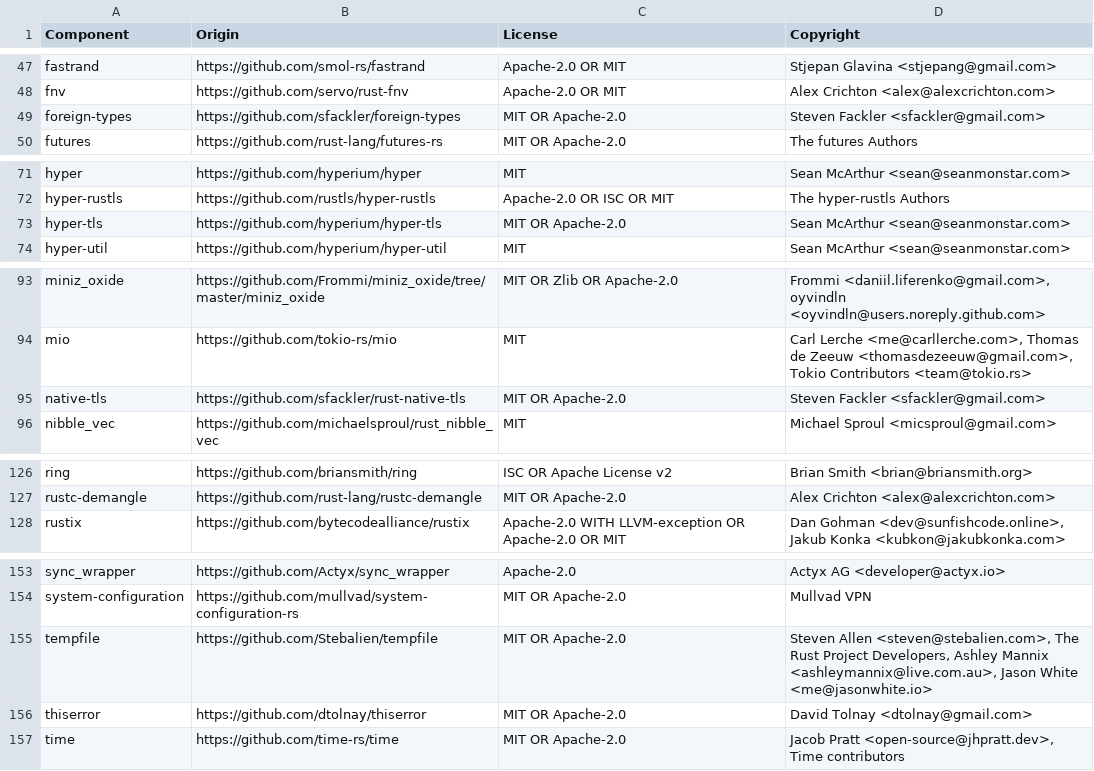
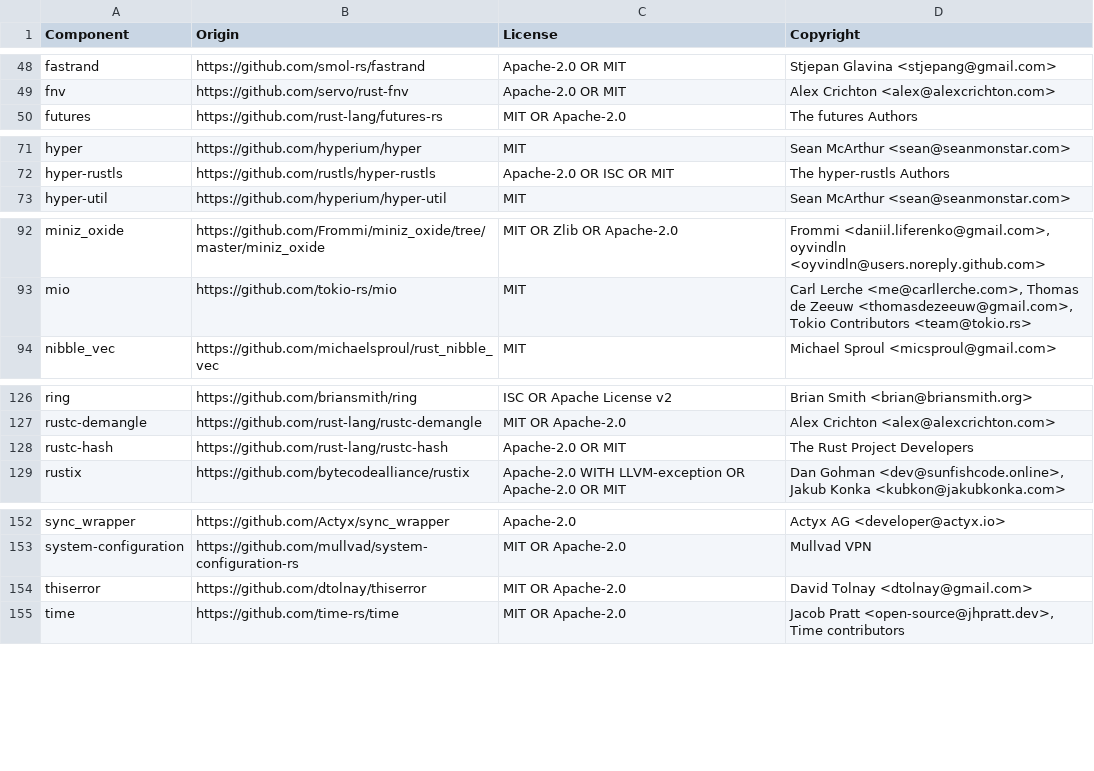
Before and after one commit to DataDog/dd-sensitive-data-scanner, a CSV file: LICENSE-3rdparty.csv, drawn as a sheet; only a part is shown, gaps mark what is left out; removed rows and columns are numbered as before the commit, all else as after; the diff covers the shown part only; the diff names each change by its address in the sheet, - before the commit and + after, or states it on an @@ line.

```diff
--- a/LICENSE-3rdparty.csv
+++ b/LICENSE-3rdparty.csv
-row 49: foreign-types | https://github.com/sfackler/foreign-types | MIT OR Apache-2.0 | Steven Fackler <sfackler@gmail.com>
-row 73: hyper-tls | https://github.com/hyperium/hyper-tls | MIT OR Apache-2.0 | Sean McArthur <sean@seanmonstar.com>
-row 95: native-tls | https://github.com/sfackler/rust-native-tls | MIT OR Apache-2.0 | Steven Fackler <sfackler@gmail.com>
+row 128: rustc-hash | https://github.com/rust-lang/rustc-hash | Apache-2.0 OR MIT | The Rust Project Developers
-row 155: tempfile | https://github.com/Stebalien/tempfile | MIT OR Apache-2.0 | Steven Allen <steven@stebalien.com>, The Rust Project Developers, Ashley Mannix <ashleymannix@live.com.au>, Jason White <me@jasonwhite.io>
```
Also changed, not shown: 8 added rows and 7 removed rows elsewhere in this file, 2 other files.
